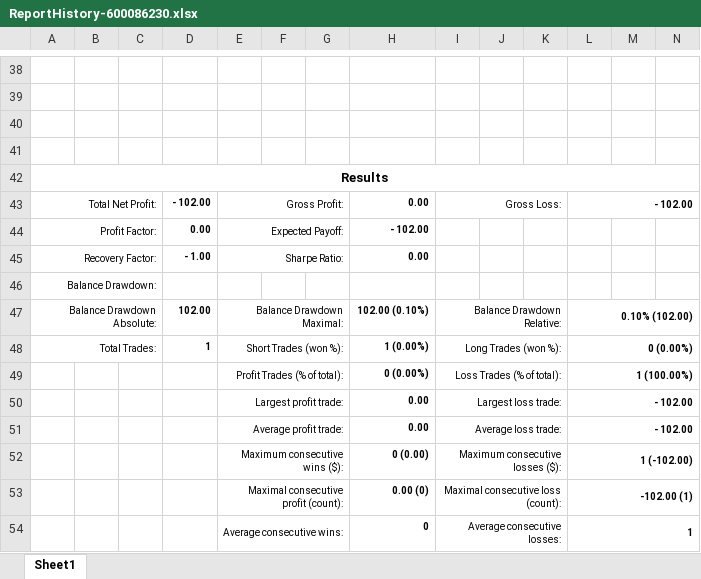
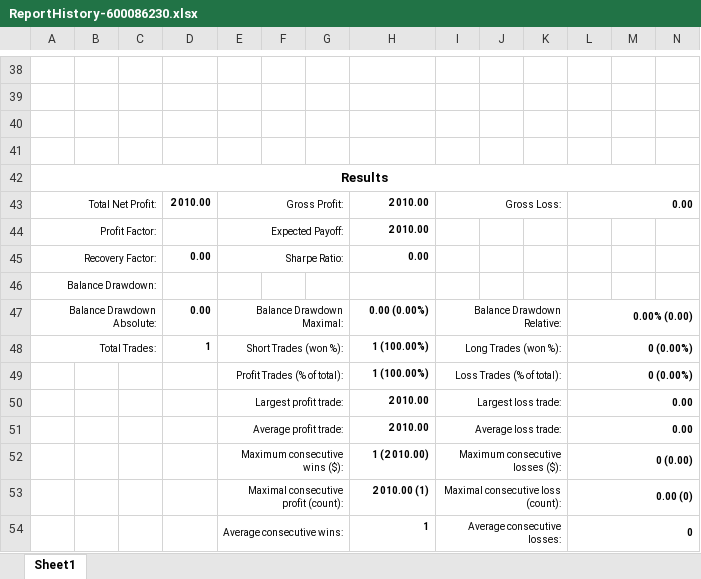
Before and after one commit to khoanatran/Trading_DashBoard, an Excel workbook: ReportHistory-600086230.xlsx, sheet Sheet1, drawn as a sheet; only a part is shown, gaps mark what is left out; values as stored, in another font and other column widths than the file's, no borders; charts and pictures not drawn; the diff covers the shown part only; the diff names each change by its address in the sheet, - before the commit and + after, or states it on an @@ line.

```diff
--- a/ReportHistory-600086230.xlsx (sheet Sheet1)
+++ b/ReportHistory-600086230.xlsx (sheet Sheet1)
-D43: - 102.00
+D43: 2 010.00
-H43: 0.00
+H43: 2 010.00
-L43: - 102.00
+L43: 0.00
-D44: 0.00
+D44: (empty)
-H44: - 102.00
+H44: 2 010.00
-D45: - 1.00
+D45: 0.00
-D47: 102.00
+D47: 0.00
-H47: 102.00 (0.10%)
+H47: 0.00 (0.00%)
-L47: 0.10% (102.00)
+L47: 0.00% (0.00)
-H48: 1 (0.00%)
+H48: 1 (100.00%)
-H49: 0 (0.00%)
+H49: 1 (100.00%)
-L49: 1 (100.00%)
+L49: 0 (0.00%)
-H50:H51: 0.00
+H50:H51: 2 010.00
-L50:L51: - 102.00
+L50:L51: 0.00
-H52: 0 (0.00)
+H52: 1 (2 010.00)
-L52: 1 (-102.00)
+L52: 0 (0.00)
-H53: 0.00 (0)
+H53: 2 010.00 (1)
-L53: -102.00 (1)
+L53: 0.00 (0)
-H54: 0
+H54: 1
-L54: 1
+L54: 0
```
Also changed, not shown: 3 added rows, 3 removed rows and 16 edited cells elsewhere in this sheet, charts or pictures.
